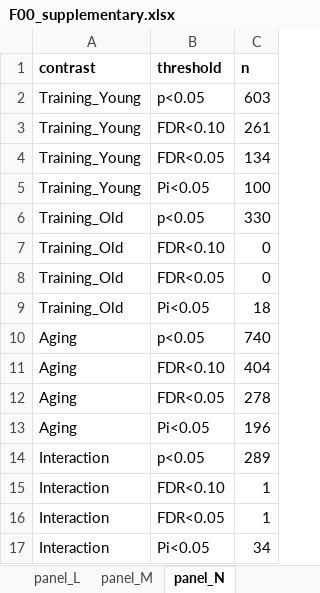
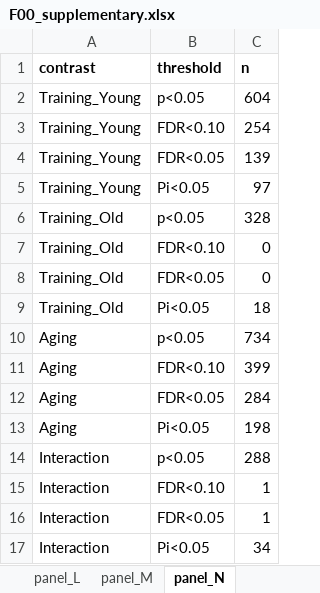
Before and after one commit to Dustyn-T-Lewis/YvO_2025, an Excel workbook: 04_Figures/F00/c_data/F00_supplementary.xlsx, sheet panel_N, drawn as a sheet; values as stored, in another font and other column widths than the file's, no borders; the diff names each change by its address in the sheet, - before the commit and + after, or states it on an @@ line.

```diff
--- a/04_Figures/F00/c_data/F00_supplementary.xlsx (sheet panel_N)
+++ b/04_Figures/F00/c_data/F00_supplementary.xlsx (sheet panel_N)
-C2 (n): 603
+C2 (n): 604
-C3 (n): 261
+C3 (n): 254
-C4 (n): 134
+C4 (n): 139
-C5 (n): 100
+C5 (n): 97
-C6 (n): 330
+C6 (n): 328
-C10 (n): 740
+C10 (n): 734
-C11 (n): 404
+C11 (n): 399
-C12 (n): 278
+C12 (n): 284
-C13 (n): 196
+C13 (n): 198
-C14 (n): 289
+C14 (n): 288
```
Also changed, not shown: sheet panel_E, sheet panel_L, sheet panel_H, sheet panel_D, sheet panel_M, sheet panel_K, 16 other files.
